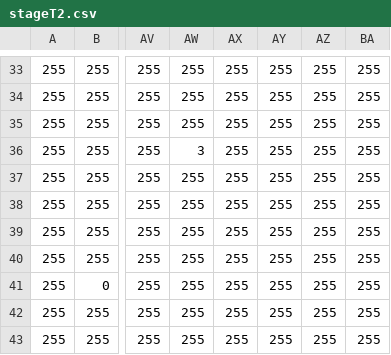
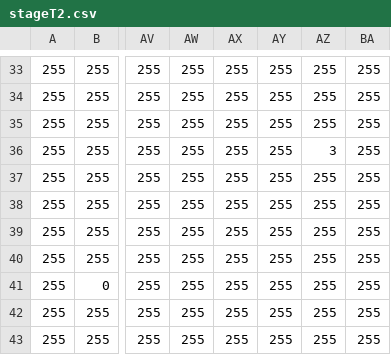
Before and after one commit to aldfajfoa/2DscrollGame-lal, a CSV file: Assets/stageT2.csv, drawn as a sheet; only a part is shown, gaps mark what is left out; the diff names each change by its address in the sheet, - before the commit and + after, or states it on an @@ line.

```diff
--- a/Assets/stageT2.csv
+++ b/Assets/stageT2.csv
-AW36: 3
+AW36: 255
-AZ36: 255
+AZ36: 3
```
Also changed, not shown: 7 other files.
